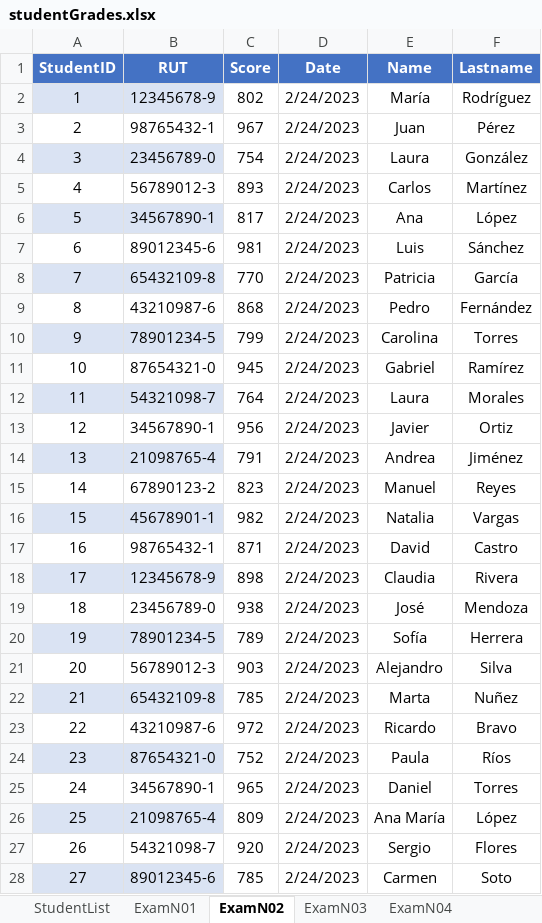
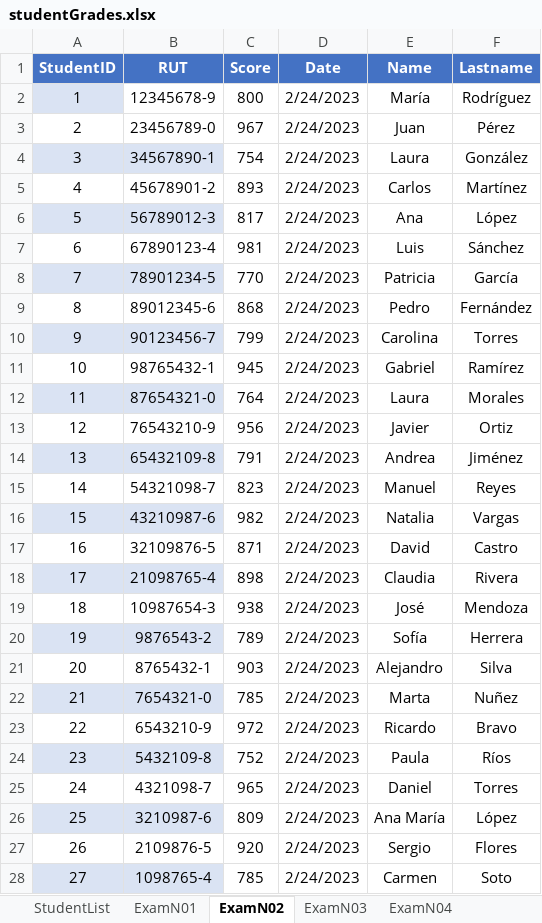
Before and after one commit to Opsord/TINGESO-EV-01, an Excel workbook: TopEducationApp/studentGrades.xlsx, sheet ExamN02, drawn as a sheet; only a part is shown; values as stored, in another font and other column widths than the file's, no borders; table styles not drawn; the diff covers the shown part only; the diff names each change by its address in the sheet, - before the commit and + after, or states it on an @@ line.

```diff
--- a/TopEducationApp/studentGrades.xlsx (sheet ExamN02)
+++ b/TopEducationApp/studentGrades.xlsx (sheet ExamN02)
-B2 fill: #DAE3F3
+B2 fill: none
-C2 (Score): 802
+C2 (Score): 800
-B3 (RUT): 98765432-1
+B3 (RUT): 23456789-0
-B4 (RUT): 23456789-0
+B4 (RUT): 34567890-1
-B5 (RUT): 56789012-3
+B5 (RUT): 45678901-2
-B6 (RUT): 34567890-1
+B6 (RUT): 56789012-3
-B7 (RUT): 89012345-6
+B7 (RUT): 67890123-4
-B8 (RUT): 65432109-8
+B8 (RUT): 78901234-5
-B9 (RUT): 43210987-6
+B9 (RUT): 89012345-6
-B10 (RUT): 78901234-5
+B10 (RUT): 90123456-7
-B11 (RUT): 87654321-0
+B11 (RUT): 98765432-1
-B12 (RUT): 54321098-7
+B12 (RUT): 87654321-0
-B13 (RUT): 34567890-1
+B13 (RUT): 76543210-9
-B14 (RUT): 21098765-4
+B14 (RUT): 65432109-8
-B15 (RUT): 67890123-2
+B15 (RUT): 54321098-7
-B16 (RUT): 45678901-1
+B16 (RUT): 43210987-6
-B17 (RUT): 98765432-1
+B17 (RUT): 32109876-5
-B18 (RUT): 12345678-9
+B18 (RUT): 21098765-4
-B19 (RUT): 23456789-0
+B19 (RUT): 10987654-3
-B20 (RUT): 78901234-5
+B20 (RUT): 9876543-2
-B21 (RUT): 56789012-3
+B21 (RUT): 8765432-1
-B22 (RUT): 65432109-8
+B22 (RUT): 7654321-0
-B23 (RUT): 43210987-6
+B23 (RUT): 6543210-9
-B24 (RUT): 87654321-0
+B24 (RUT): 5432109-8
-B25 (RUT): 34567890-1
+B25 (RUT): 4321098-7
-B26 (RUT): 21098765-4
+B26 (RUT): 3210987-6
-B27 (RUT): 54321098-7
+B27 (RUT): 2109876-5
-B28 (RUT): 89012345-6
+B28 (RUT): 1098765-4
```
Also changed, not shown: 3 edited cells elsewhere in this sheet, sheet ExamN03, sheet ExamN04, sheet ExamN05, sheet ExamN01, sheet StudentList, 9 other files.
